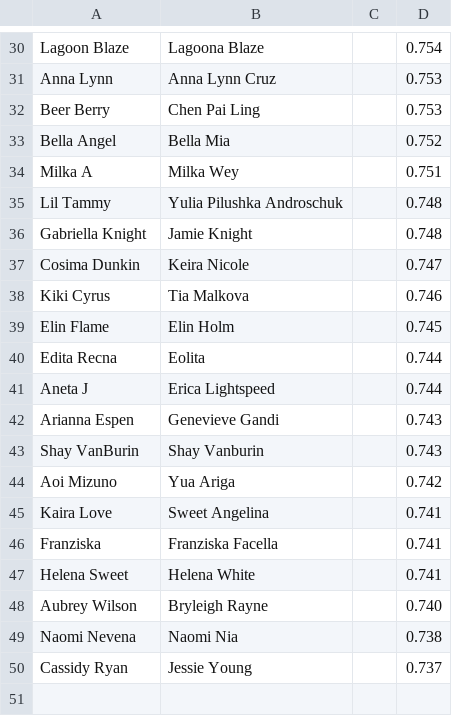
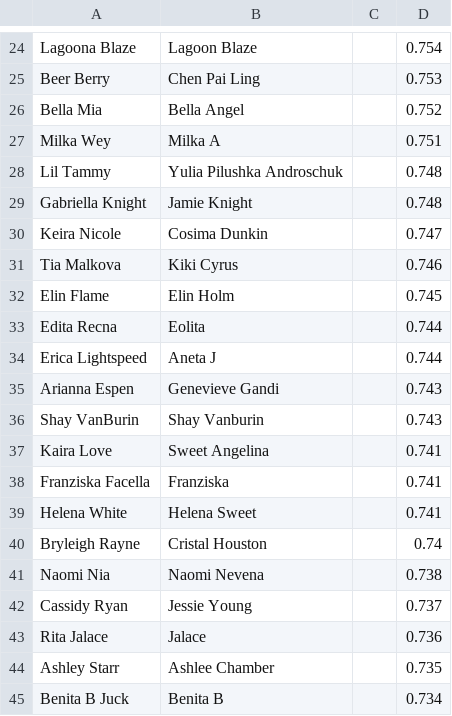
Before and after one commit to Dankoman/face_extractor, a CSV file: merge?.csv, drawn as a sheet; only a part is shown, gaps mark what is left out; removed rows and columns are numbered as before the commit, all else as after; the diff covers the shown part only; the diff names each change by its address in the sheet, - before the commit and + after, or states it on an @@ line.

```diff
--- a/merge?.csv
+++ b/merge?.csv
-A24: Lagoon Blaze
+A24: Lagoona Blaze
-B24: Lagoona Blaze
+B24: Lagoon Blaze
-row 31: Anna Lynn | Anna Lynn Cruz |  | 0.753
-A26: Bella Angel
+A26: Bella Mia
-B26: Bella Mia
+B26: Bella Angel
-A27: Milka A
+A27: Milka Wey
-B27: Milka Wey
+B27: Milka A
-row 37: Cosima Dunkin | Keira Nicole |  | 0.747
-row 38: Kiki Cyrus | Tia Malkova |  | 0.746
+row 30: Keira Nicole | Cosima Dunkin |  | 0.747
+row 31: Tia Malkova | Kiki Cyrus |  | 0.746
-row 41: Aneta J | Erica Lightspeed |  | 0.744
+row 34: Erica Lightspeed | Aneta J |  | 0.744
-row 44: Aoi Mizuno | Yua Ariga |  | 0.742
-A38: Franziska
+A38: Franziska Facella
-B38: Franziska Facella
+B38: Franziska
-A39: Helena Sweet
+A39: Helena White
-B39: Helena White
+B39: Helena Sweet
-row 48: Aubrey Wilson | Bryleigh Rayne |  | 0.740
+row 40: Bryleigh Rayne | Cristal Houston |  | 0.74
-A41: Naomi Nevena
+A41: Naomi Nia
-B41: Naomi Nia
+B41: Naomi Nevena
+row 43: Rita Jalace | Jalace |  | 0.736
+row 44: Ashley Starr | Ashlee Chamber |  | 0.735
+row 45: Benita B Juck | Benita B |  | 0.734
```
Also changed, not shown: 7 added rows, 13 removed rows and 13 edited cells elsewhere in this file, 5 other files.
